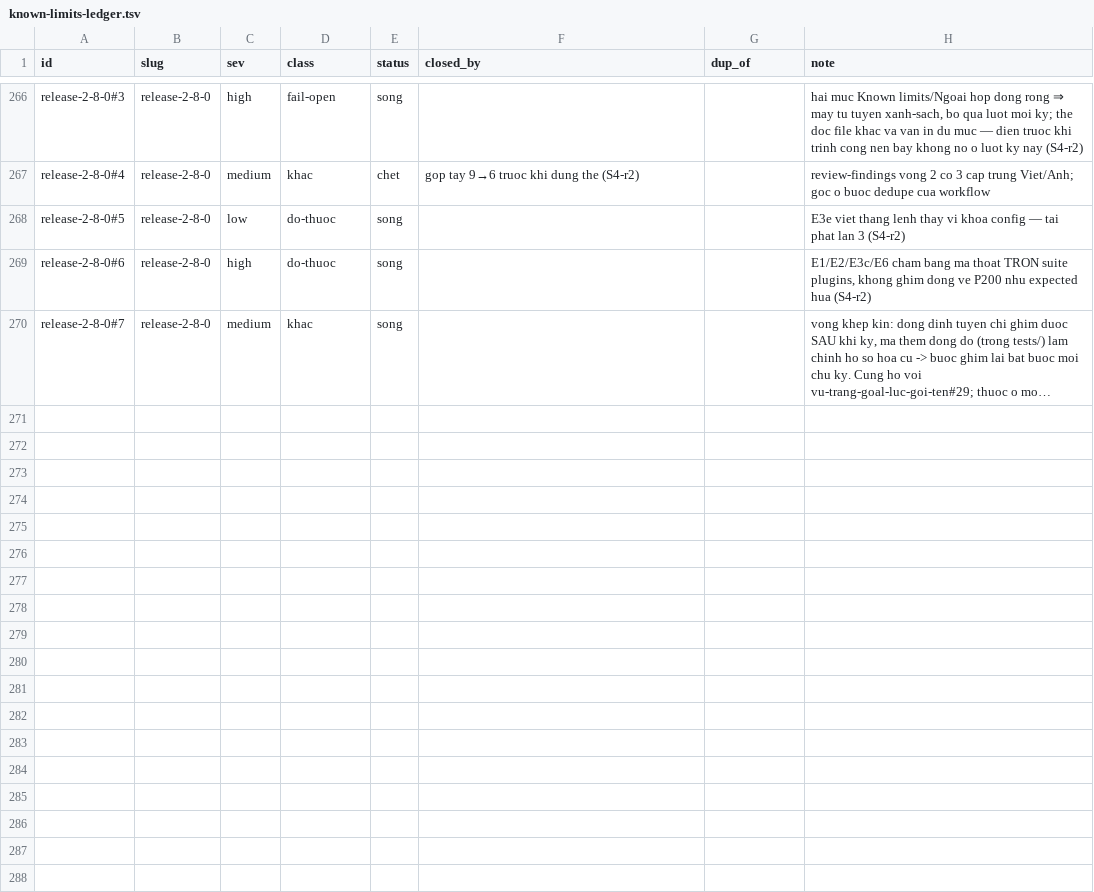
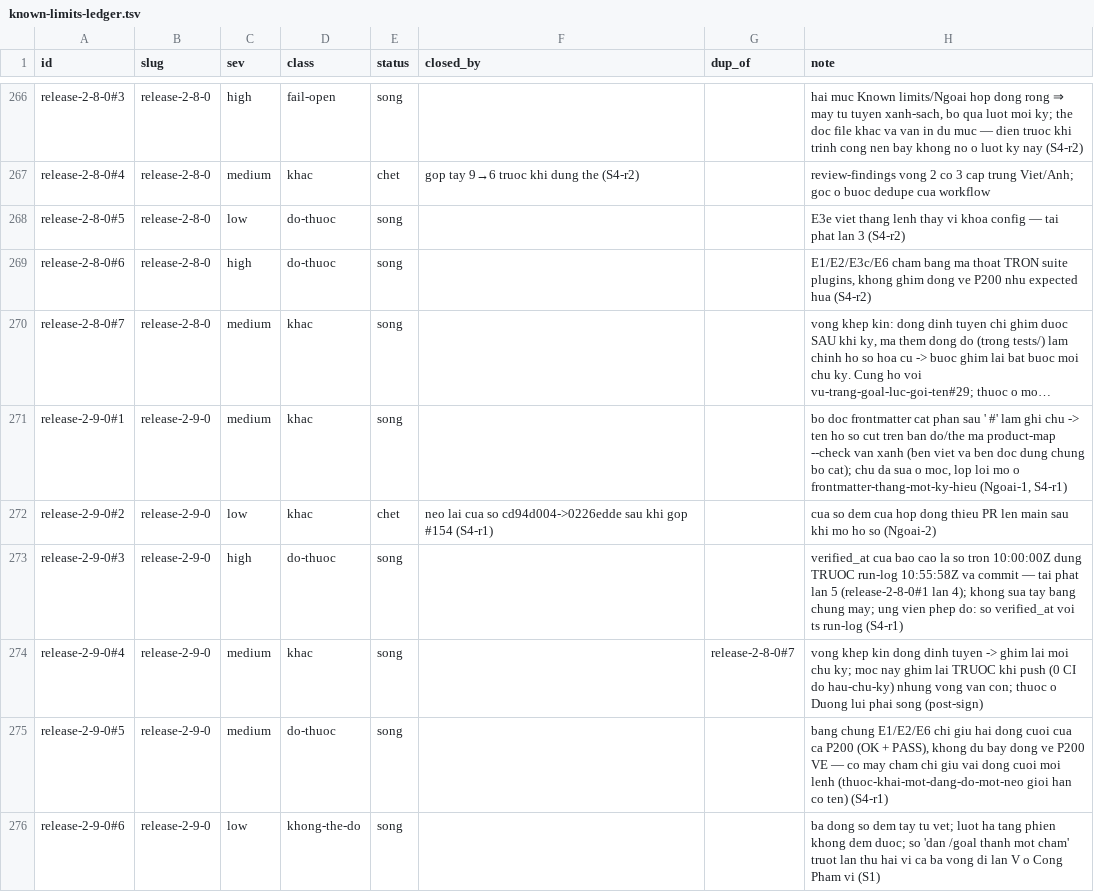
Before and after one commit to phanlemanh/acceptance-gate-kit, a TSV file: docs/research/known-limits-ledger.tsv, drawn as a sheet; only a part is shown, gaps mark what is left out; long unchanged cells end in …; the diff names each change by its address in the sheet, - before the commit and + after, or states it on an @@ line.

```diff
--- a/docs/research/known-limits-ledger.tsv
+++ b/docs/research/known-limits-ledger.tsv
+row 271: release-2-9-0#1 | release-2-9-0 | medium | khac | song |  |  | bo doc frontmatter cat phan sau ' #' lam ghi chu -> ten ho so cut tren ban do/the ma product-map --check van xanh (ben viet va ben doc dung chung bo cat); chu da sua o moc, lop loi mo o frontmatter-thang-mot-ky-hieu (Ngoai-1, S4-r1)
+row 272: release-2-9-0#2 | release-2-9-0 | low | khac | chet | neo lai cua so cd94d004->0226edde sau khi gop #154 (S4-r1) |  | cua so dem cua hop dong thieu PR len main sau khi mo ho so (Ngoai-2)
+row 273: release-2-9-0#3 | release-2-9-0 | high | do-thuoc | song |  |  | verified_at cua bao cao la so tron 10:00:00Z dung TRUOC run-log 10:55:58Z va commit — tai phat lan 5 (release-2-8-0#1 lan 4); khong sua tay bang chung may; ung vien phep do: so verified_at voi ts run-log (S4-r1)
+row 274: release-2-9-0#4 | release-2-9-0 | medium | khac | song |  | release-2-8-0#7 | vong khep kin dong dinh tuyen -> ghim lai moi chu ky; moc nay ghim lai TRUOC khi push (0 CI do hau-chu-ky) nhung vong van con; thuoc o Duong lui phai song (post-sign)
+row 275: release-2-9-0#5 | release-2-9-0 | medium | do-thuoc | song |  |  | bang chung E1/E2/E6 chi giu hai dong cuoi cua ca P200 (OK + PASS), khong du bay dong ve P200 VE — co may cham chi giu vai dong cuoi moi lenh (thuoc-khai-mot-dang-do-mot-neo gioi han co ten) (S4-r1)
+row 276: release-2-9-0#6 | release-2-9-0 | low | khong-the-do | song |  |  | ba dong so dem tay tu vet; luot ha tang phien khong dem duoc; so 'dan /goal thanh mot cham' truot lan thu hai vi ca ba vong di lan V o Cong Pham vi (S1)
```
Also changed, not shown: 2 other files.
